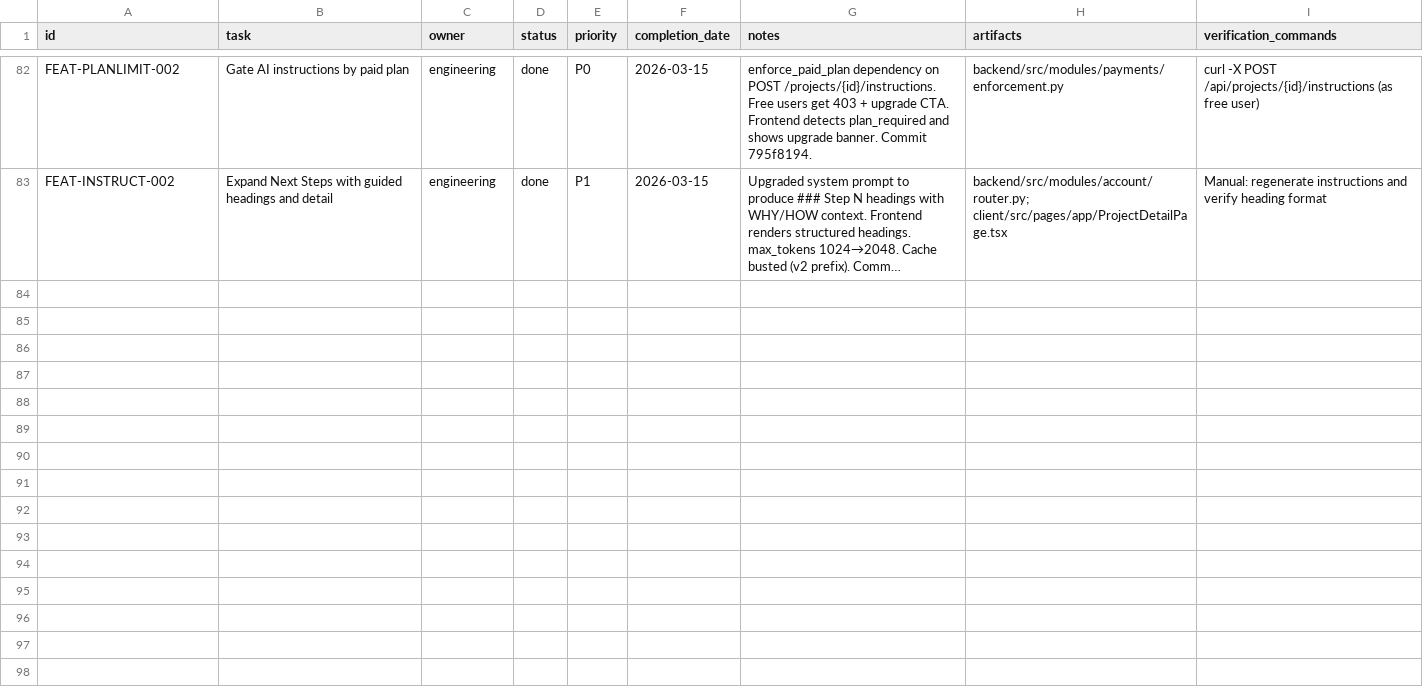
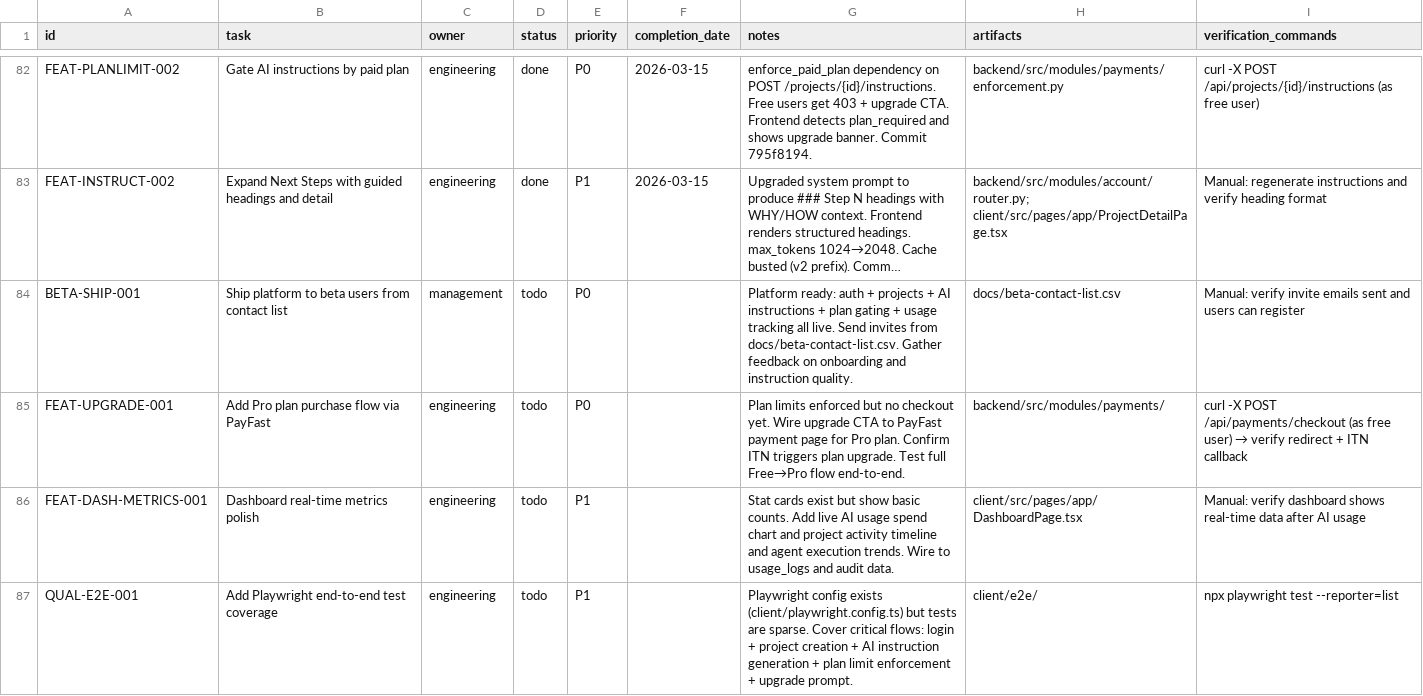
Before and after one commit to robert1948/autorisen, a CSV file: docs/project-plan.csv, drawn as a sheet; only a part is shown, gaps mark what is left out; long unchanged cells end in …; the diff names each change by its address in the sheet, - before the commit and + after, or states it on an @@ line.

Commit message:
docs(plan): add 4 next tasks — beta ship, Pro checkout, dashboard metrics, E2E tests
- BETA-SHIP-001: Ship to beta users from contact list (P0)
- FEAT-UPGRADE-001: Pro plan purchase flow via PayFast (P0)
- FEAT-DASH-METRICS-001: Dashboard real-time metrics polish (P1)
- QUAL-E2E-001: Playwright end-to-end test coverage (P1)
- Updated narrative: 86 tasks (81 done, 5 planned)

```diff
--- a/docs/project-plan.csv
+++ b/docs/project-plan.csv
+row 84: BETA-SHIP-001 | Ship platform to beta users from contact list | management | todo | P0 |  | Platform ready: auth + projects + AI instructions + plan gating + usage tracking all live. Send invites from docs/beta-contact-list.csv. Gather feedback on onboarding and instruction quality. | docs/beta-contact-list.csv | Manual: verify invite emails sent and users can register
+row 85: FEAT-UPGRADE-001 | Add Pro plan purchase flow via PayFast | engineering | todo | P0 |  | Plan limits enforced but no checkout yet. Wire upgrade CTA to PayFast payment page for Pro plan. Confirm ITN triggers plan upgrade. Test full Free→Pro flow end-to-end. | backend/src/modules/payments/ | curl -X POST /api/payments/checkout (as free user) → verify redirect + ITN callback
+row 86: FEAT-DASH-METRICS-001 | Dashboard real-time metrics polish | engineering | todo | P1 |  | Stat cards exist but show basic counts. Add live AI usage spend chart and project activity timeline and agent execution trends. Wire to usage_logs and audit data. | client/src/pages/app/DashboardPage.tsx | Manual: verify dashboard shows real-time data after AI usage
+row 87: QUAL-E2E-001 | Add Playwright end-to-end test coverage | engineering | todo | P1 |  | Playwright config exists (client/playwright.config.ts) but tests are sparse. Cover critical flows: login + project creation + AI instruction generation + plan limit enforcement + upgrade prompt. | client/e2e/ | npx playwright test --reporter=list
```
Also changed, not shown: 1 other file.
